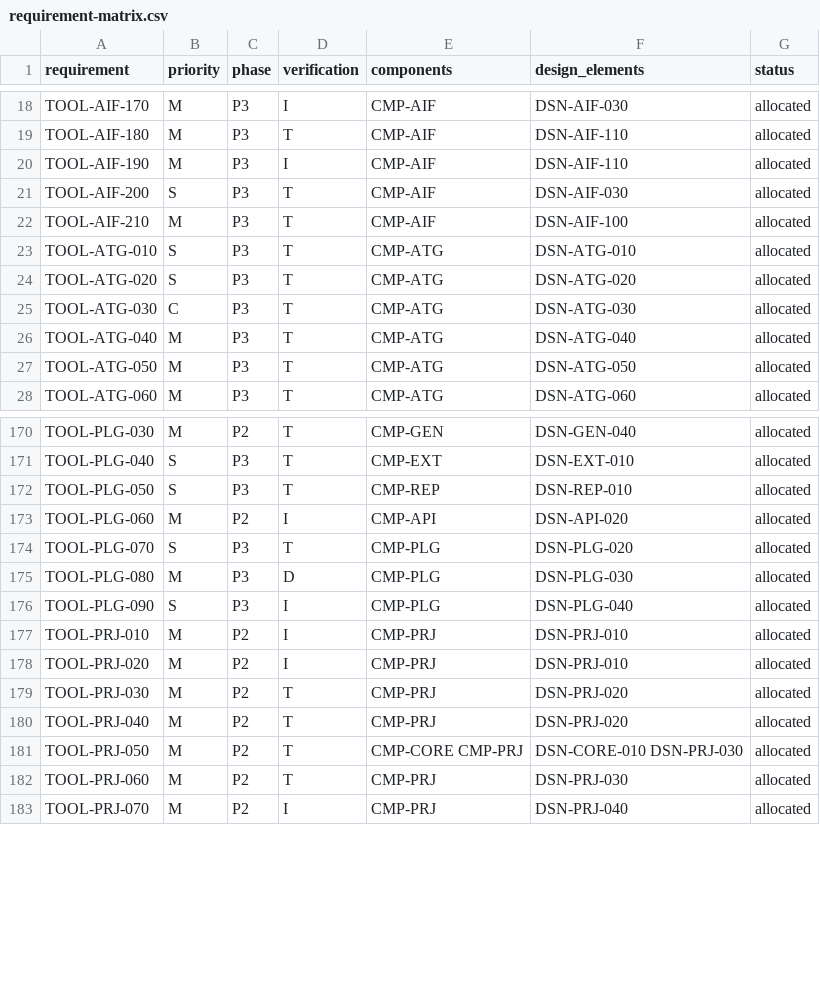
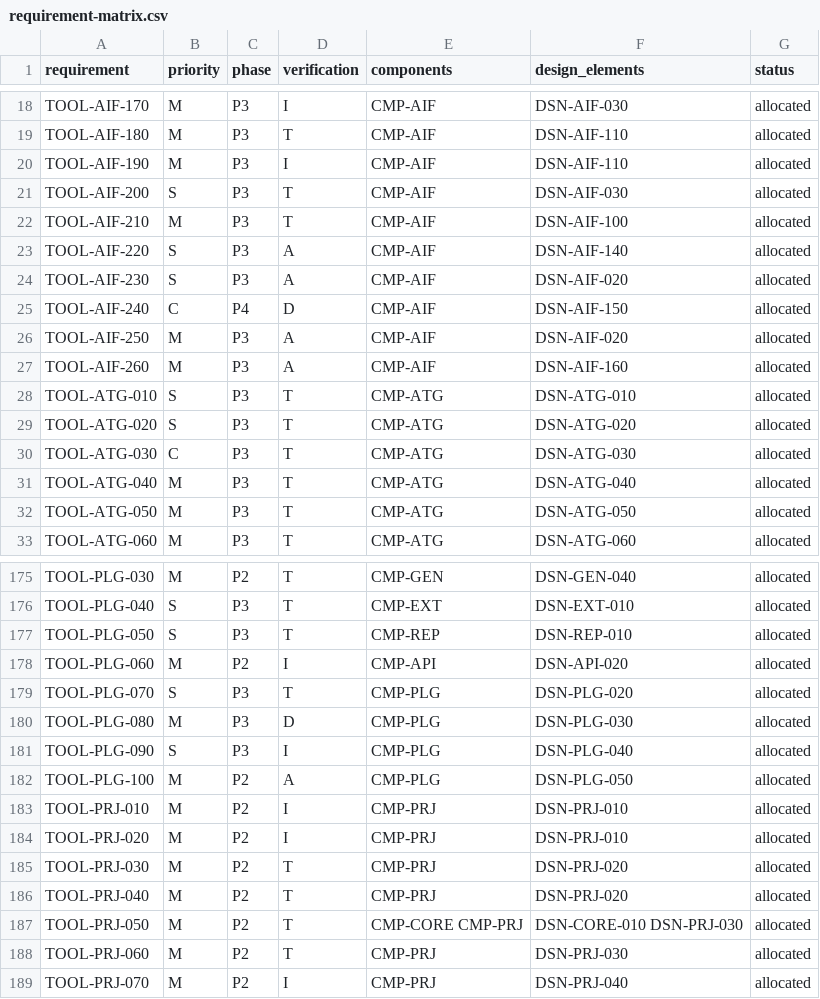
Before and after one commit to suduli/embedded-c-unit-test-tool, a CSV file: design/trace/requirement-matrix.csv, drawn as a sheet; only a part is shown, gaps mark what is left out.

```diff
--- a/design/trace/requirement-matrix.csv
+++ b/design/trace/requirement-matrix.csv
@@ -22,2 +22,7 @@ TOOL-AIF-200,S,P3,T,CMP-AIF,DSN-AIF-030,allocated
 TOOL-AIF-210,M,P3,T,CMP-AIF,DSN-AIF-100,allocated
+TOOL-AIF-220,S,P3,A,CMP-AIF,DSN-AIF-140,allocated
+TOOL-AIF-230,S,P3,A,CMP-AIF,DSN-AIF-020,allocated
+TOOL-AIF-240,C,P4,D,CMP-AIF,DSN-AIF-150,allocated
+TOOL-AIF-250,M,P3,A,CMP-AIF,DSN-AIF-020,allocated
+TOOL-AIF-260,M,P3,A,CMP-AIF,DSN-AIF-160,allocated
 TOOL-ATG-010,S,P3,T,CMP-ATG,DSN-ATG-010,allocated
@@ -176,2 +181,3 @@ TOOL-PLG-080,M,P3,D,CMP-PLG,DSN-PLG-030,allocated
 TOOL-PLG-090,S,P3,I,CMP-PLG,DSN-PLG-040,allocated
+TOOL-PLG-100,M,P2,A,CMP-PLG,DSN-PLG-050,allocated
 TOOL-PRJ-010,M,P2,I,CMP-PRJ,DSN-PRJ-010,allocated
```
Also changed, not shown: 21 other files.
